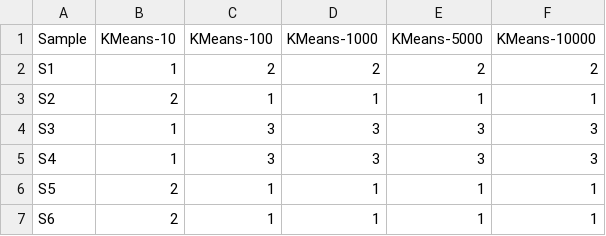
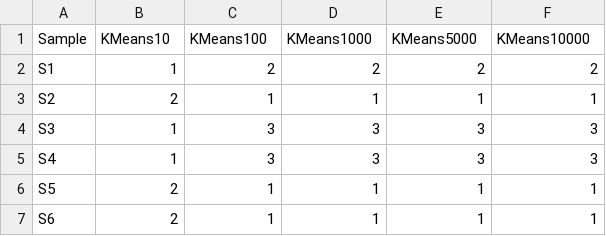
Before and after one commit to anthony14khoury/Sperm-RNA, a CSV file: CleanData/ClusterResults/KMeans.csv, drawn as a sheet; only a part is shown.

```diff
--- a/CleanData/ClusterResults/KMeans.csv
+++ b/CleanData/ClusterResults/KMeans.csv
@@ -1,2 +1,2 @@
-Sample,KMeans-10,KMeans-100,KMeans-1000,KMeans-5000,KMeans-10000
+Sample,KMeans10,KMeans100,KMeans1000,KMeans5000,KMeans10000
 S1,1,2,2,2,2
```
Also changed, not shown: CleanData/ClusterResults/Consensus.csv, CleanData/ClusterResults/HClust.csv, 2 other files.
